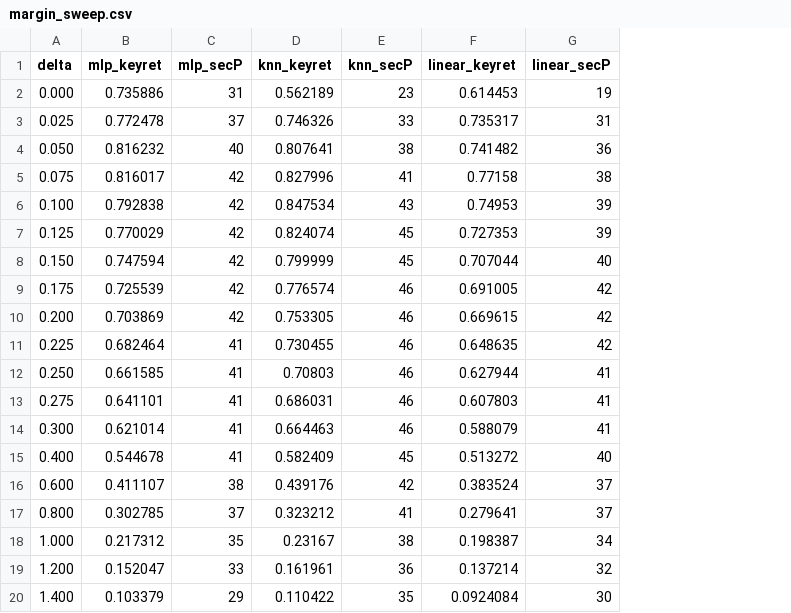
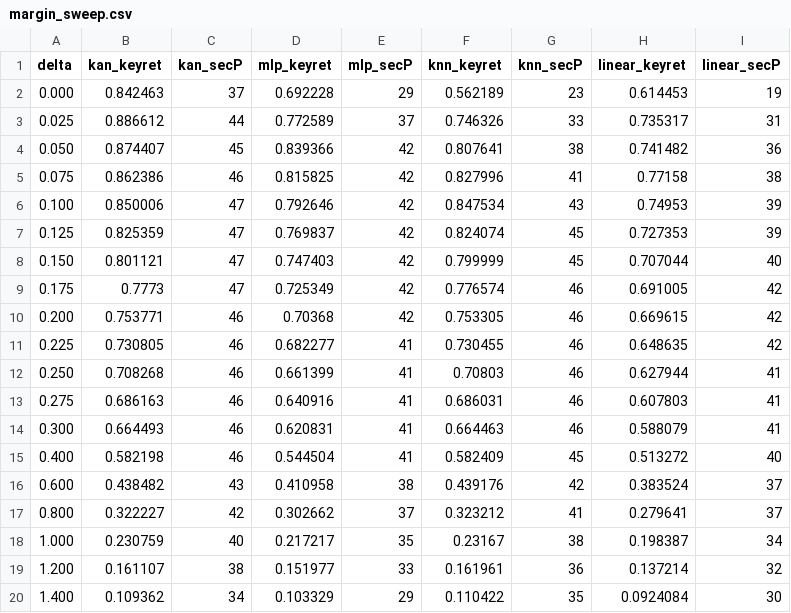
Before and after one commit to haodpsut/kan-satellite-fso-qkd, a CSV file: results/margin_sweep.csv, drawn as a sheet; addresses are those after the commit; the diff names each change by its address in the sheet, - before the commit and + after, or states it on an @@ line.

Commit message:
server: full 5-seed + beta margin sweep (incl KAN)

```diff
--- a/results/margin_sweep.csv
+++ b/results/margin_sweep.csv
+column B (kan_keyret), rows 2-20: 0.842463 | 0.886612 | 0.874407 | 0.862386 | 0.850006 | 0.825359 | 0.801121 | 0.7773 | 0.753771 | 0.730805 | 0.708268 | 0.686163 | 0.664493 | 0.582198 | 0.438482 | 0.322227 | 0.230759 | 0.161107 | 0.109362
+column C (kan_secP), rows 2-20: 37 | 44 | 45 | 46 | 47 | 47 | 47 | 47 | 46 | 46 | 46 | 46 | 46 | 46 | 43 | 42 | 40 | 38 | 34
-D2 (mlp_keyret): 0.735886
+D2 (mlp_keyret): 0.692228
-E2 (mlp_secP): 31
+E2 (mlp_secP): 29
-D3 (mlp_keyret): 0.772478
+D3 (mlp_keyret): 0.772589
-D4 (mlp_keyret): 0.816232
+D4 (mlp_keyret): 0.839366
-E4 (mlp_secP): 40
+E4 (mlp_secP): 42
-D5 (mlp_keyret): 0.816017
+D5 (mlp_keyret): 0.815825
-D6 (mlp_keyret): 0.792838
+D6 (mlp_keyret): 0.792646
-D7 (mlp_keyret): 0.770029
+D7 (mlp_keyret): 0.769837
-D8 (mlp_keyret): 0.747594
+D8 (mlp_keyret): 0.747403
-D9 (mlp_keyret): 0.725539
+D9 (mlp_keyret): 0.725349
-D10 (mlp_keyret): 0.703869
+D10 (mlp_keyret): 0.70368
-D11 (mlp_keyret): 0.682464
+D11 (mlp_keyret): 0.682277
-D12 (mlp_keyret): 0.661585
+D12 (mlp_keyret): 0.661399
-D13 (mlp_keyret): 0.641101
+D13 (mlp_keyret): 0.640916
-D14 (mlp_keyret): 0.621014
+D14 (mlp_keyret): 0.620831
-D15 (mlp_keyret): 0.544678
+D15 (mlp_keyret): 0.544504
-D16 (mlp_keyret): 0.411107
+D16 (mlp_keyret): 0.410958
-D17 (mlp_keyret): 0.302785
+D17 (mlp_keyret): 0.302662
-D18 (mlp_keyret): 0.217312
+D18 (mlp_keyret): 0.217217
-D19 (mlp_keyret): 0.152047
+D19 (mlp_keyret): 0.151977
-D20 (mlp_keyret): 0.103379
+D20 (mlp_keyret): 0.103329
```
Also changed, not shown: 1 other file.
